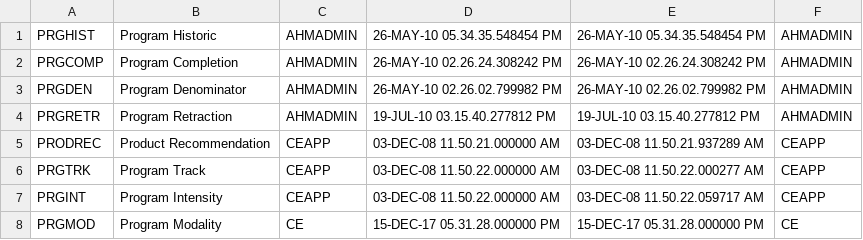
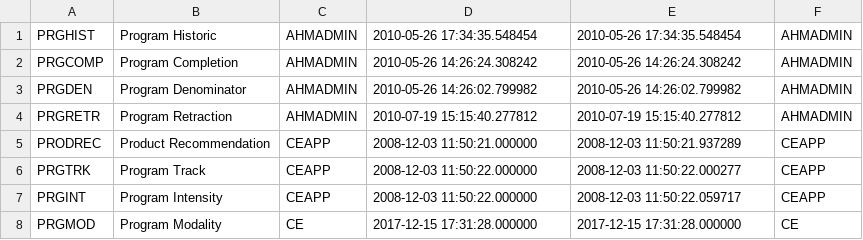
Before and after one commit to hdeiner/AWSPOC, a CSV file: data/oracle/ce.ProductFindingType.csv, drawn as a sheet; the diff names each change by its address in the sheet, - before the commit and + after, or states it on an @@ line.

```diff
--- a/data/oracle/ce.ProductFindingType.csv
+++ b/data/oracle/ce.ProductFindingType.csv
-D1: 26-MAY-10 05.34.35.548454 PM
+D1: 2010-05-26 17:34:35.548454
-E1: 26-MAY-10 05.34.35.548454 PM
+E1: 2010-05-26 17:34:35.548454
-D2: 26-MAY-10 02.26.24.308242 PM
+D2: 2010-05-26 14:26:24.308242
-E2: 26-MAY-10 02.26.24.308242 PM
+E2: 2010-05-26 14:26:24.308242
-D3: 26-MAY-10 02.26.02.799982 PM
+D3: 2010-05-26 14:26:02.799982
-E3: 26-MAY-10 02.26.02.799982 PM
+E3: 2010-05-26 14:26:02.799982
-D4: 19-JUL-10 03.15.40.277812 PM
+D4: 2010-07-19 15:15:40.277812
-E4: 19-JUL-10 03.15.40.277812 PM
+E4: 2010-07-19 15:15:40.277812
-D5: 03-DEC-08 11.50.21.000000 AM
+D5: 2008-12-03 11:50:21.000000
-E5: 03-DEC-08 11.50.21.937289 AM
+E5: 2008-12-03 11:50:21.937289
-D6:D7: 03-DEC-08 11.50.22.000000 AM
+D6:D7: 2008-12-03 11:50:22.000000
-E6: 03-DEC-08 11.50.22.000277 AM
+E6: 2008-12-03 11:50:22.000277
-E7: 03-DEC-08 11.50.22.059717 AM
+E7: 2008-12-03 11:50:22.059717
-D8: 15-DEC-17 05.31.28.000000 PM
+D8: 2017-12-15 17:31:28.000000
-E8: 15-DEC-17 05.31.28.000000 PM
+E8: 2017-12-15 17:31:28.000000
```
Also changed, not shown: data/oracle/ce.MedicalFindingType.csv, data/oracle/ce.OpportunityPointsDiscr.csv, 16 other files.
